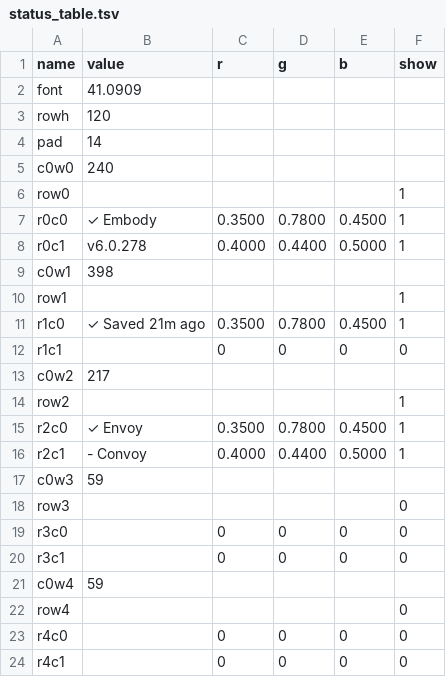
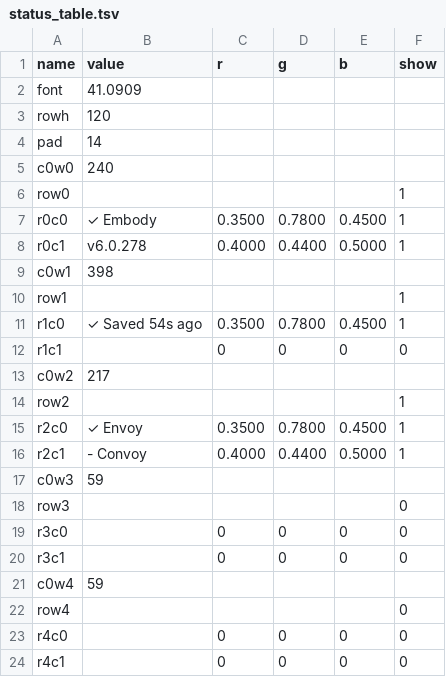
Before and after one commit to vsvisualsubstance-source/TD4DMX, a TSV file: project1/Embody/viz_status/status_table.tsv, drawn as a sheet.

```diff
--- a/project1/Embody/viz_status/status_table.tsv
+++ b/project1/Embody/viz_status/status_table.tsv
@@ -10,3 +10,3 @@ c0w1	398
 row1					1
-r1c0	✓ Saved 21m ago	0.3500	0.7800	0.4500	1
+r1c0	✓ Saved 54s ago	0.3500	0.7800	0.4500	1
 r1c1		0	0	0	0
```
Also changed, not shown: project1/externalizations.tsv, 9 other files.
